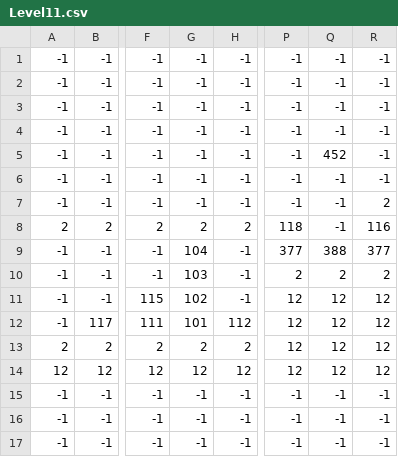
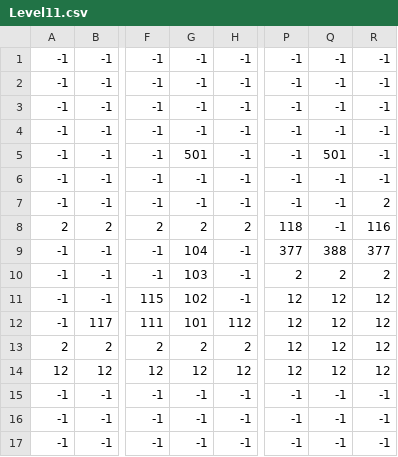
Before and after one commit to ItsJensen316/Crown-of-Courage-Pygame-Project, a CSV file: Level11.csv, drawn as a sheet; only a part is shown, gaps mark what is left out; the diff names each change by its address in the sheet, - before the commit and + after, or states it on an @@ line.

Commit message:
Level manager - added level switching, Added old man file and conversation fixes

```diff
--- a/Level11.csv
+++ b/Level11.csv
-G5: -1
+G5: 501
-Q5: 452
+Q5: 501
```
Also changed, not shown: 14 other files.
